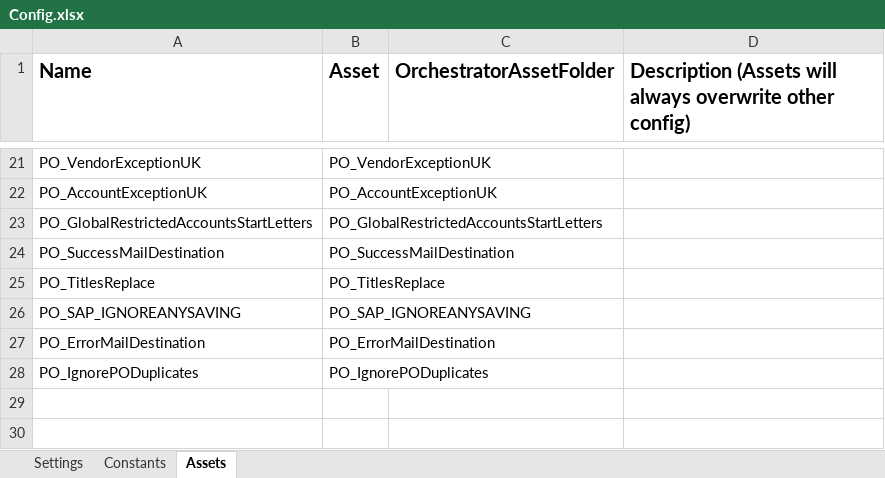
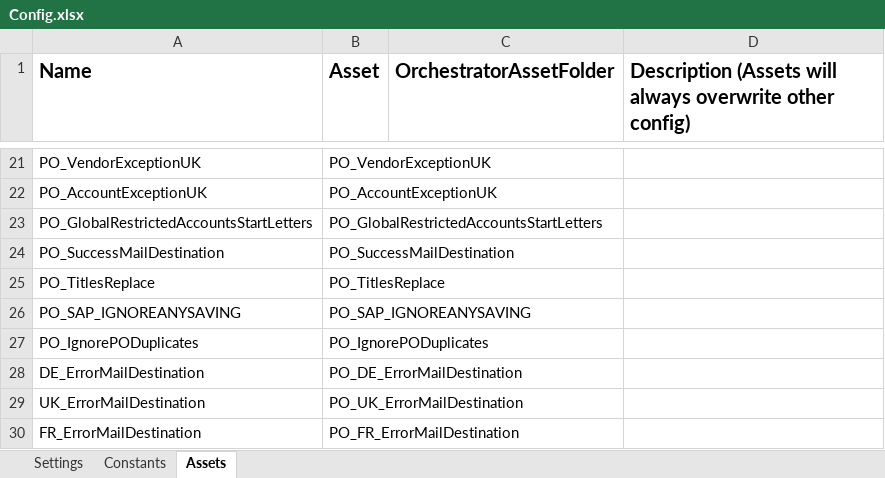
Before and after one commit to TeofilRaicu-UiPath/RSComponentsPerformer, an Excel workbook: Data/Config.xlsx, sheet Assets, drawn as a sheet; only a part is shown, gaps mark what is left out; values as stored, in another font and other column widths than the file's, no borders; charts and pictures not drawn; removed rows and columns are numbered as before the commit, all else as after; the diff names each change by its address in the sheet, - before the commit and + after, or states it on an @@ line.

```diff
--- a/Data/Config.xlsx (sheet Assets)
+++ b/Data/Config.xlsx (sheet Assets)
-row 27: PO_ErrorMailDestination | PO_ErrorMailDestination
+row 28: DE_ErrorMailDestination | PO_DE_ErrorMailDestination
+row 29: UK_ErrorMailDestination | PO_UK_ErrorMailDestination
+row 30: FR_ErrorMailDestination | PO_FR_ErrorMailDestination
```
Also changed, not shown: sheet Settings, charts or pictures, 5 other files.
